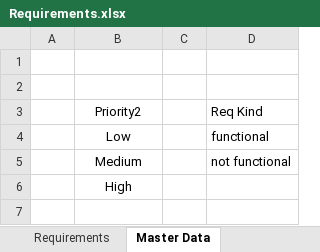
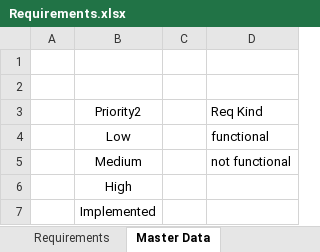
Before and after one commit to Freezor/MobileEstimate, an Excel workbook: Project Management/Requirements.xlsx, sheet Master Data, drawn as a sheet; values as stored, in another font and other column widths than the file's, no borders; table styles not drawn; the diff names each change by its address in the sheet, - before the commit and + after, or states it on an @@ line.

```diff
--- a/Project Management/Requirements.xlsx (sheet Master Data)
+++ b/Project Management/Requirements.xlsx (sheet Master Data)
+row 7:  | Implemented
```
Also changed, not shown: sheet Requirements.
